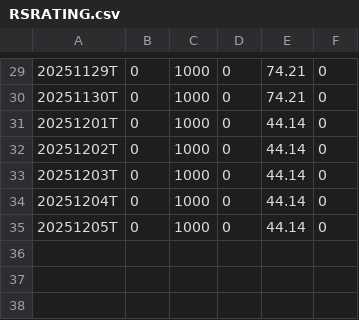
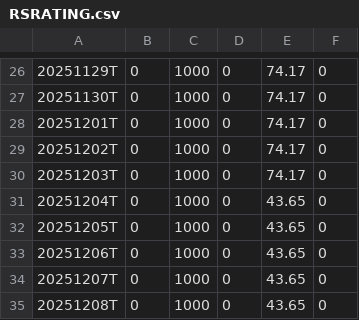
Before and after one commit to dhruvisha0518/output, a CSV file: output/RSRATING.csv, drawn as a sheet; only a part is shown, gaps mark what is left out; the diff covers the shown part only.

```diff
--- a/output/RSRATING.csv
+++ b/output/RSRATING.csv
@@ -29,7 +26,10 @@
-20251129T,0,1000,0,74.21,0
-20251130T,0,1000,0,74.21,0
-20251201T,0,1000,0,44.14,0
-20251202T,0,1000,0,44.14,0
-20251203T,0,1000,0,44.14,0
-20251204T,0,1000,0,44.14,0
-20251205T,0,1000,0,44.14,0
+20251129T,0,1000,0,74.17,0
+20251130T,0,1000,0,74.17,0
+20251201T,0,1000,0,74.17,0
+20251202T,0,1000,0,74.17,0
+20251203T,0,1000,0,74.17,0
+20251204T,0,1000,0,43.65,0
+20251205T,0,1000,0,43.65,0
+20251206T,0,1000,0,43.65,0
+20251207T,0,1000,0,43.65,0
+20251208T,0,1000,0,43.65,0
```
Also changed, not shown: 3 removed rows and 25 edited cells elsewhere in this file, output/rs_industries.csv, output/rs_stocks_part1.csv, 2 other files.
